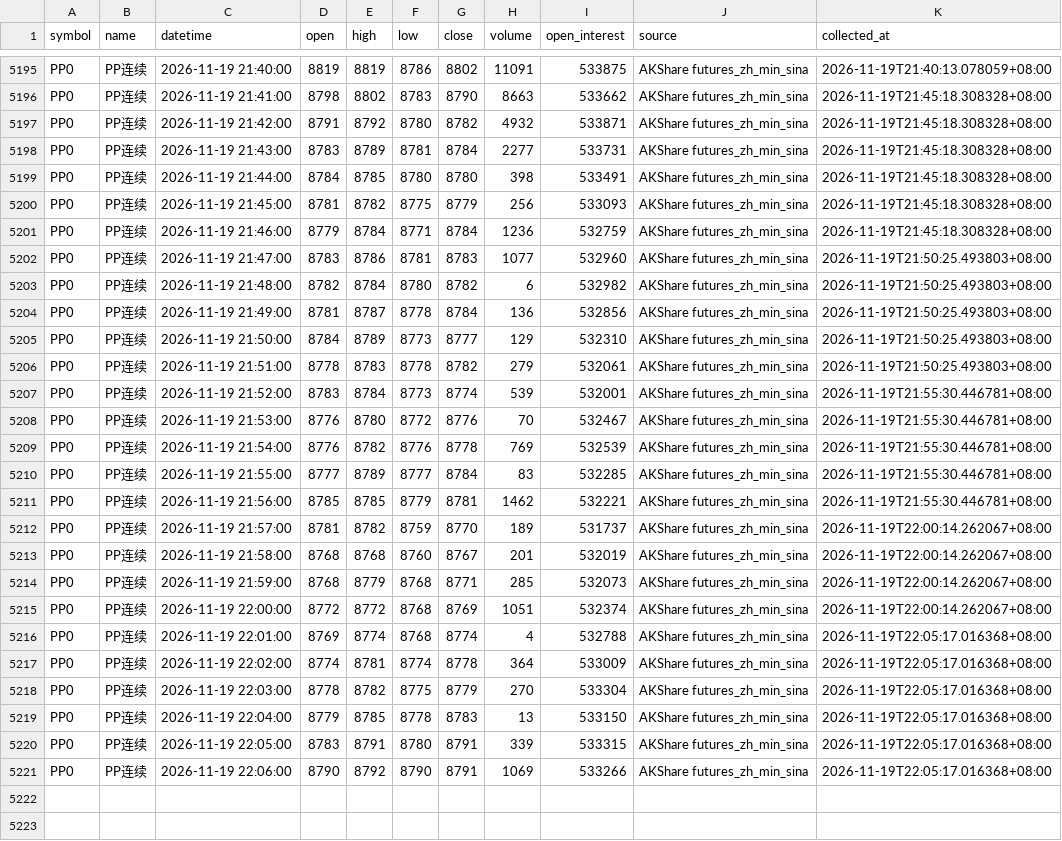
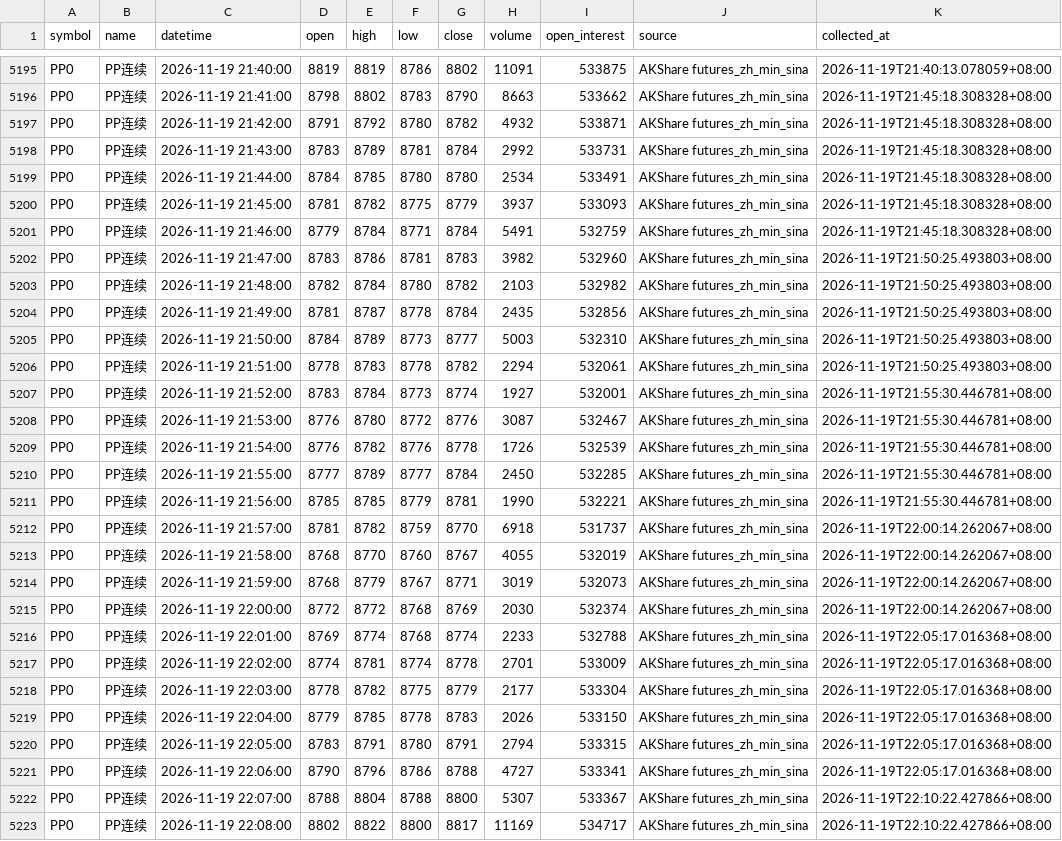
Before and after one commit to luckyjohnlucky/akshare-futures-data, a CSV file: output/PP0_minute_bars.csv, drawn as a sheet; only a part is shown, gaps mark what is left out; the diff covers the shown part only; the diff names each change by its address in the sheet, - before the commit and + after, or states it on an @@ line.

```diff
--- a/output/PP0_minute_bars.csv
+++ b/output/PP0_minute_bars.csv
-H5198 (volume): 2277
+H5198 (volume): 2992
-H5199 (volume): 398
+H5199 (volume): 2534
-H5200 (volume): 256
+H5200 (volume): 3937
-H5201 (volume): 1236
+H5201 (volume): 5491
-H5202 (volume): 1077
+H5202 (volume): 3982
-H5203 (volume): 6
+H5203 (volume): 2103
-H5204 (volume): 136
+H5204 (volume): 2435
-H5205 (volume): 129
+H5205 (volume): 5003
-H5206 (volume): 279
+H5206 (volume): 2294
-H5207 (volume): 539
+H5207 (volume): 1927
-H5208 (volume): 70
+H5208 (volume): 3087
-H5209 (volume): 769
+H5209 (volume): 1726
-H5210 (volume): 83
+H5210 (volume): 2450
-H5211 (volume): 1462
+H5211 (volume): 1990
-H5212 (volume): 189
+H5212 (volume): 6918
-E5213 (high): 8768
+E5213 (high): 8770
-H5213 (volume): 201
+H5213 (volume): 4055
-F5214 (low): 8768
+F5214 (low): 8767
-H5214 (volume): 285
+H5214 (volume): 3019
-H5215 (volume): 1051
+H5215 (volume): 2030
-H5216 (volume): 4
+H5216 (volume): 2233
-H5217 (volume): 364
+H5217 (volume): 2701
-H5218 (volume): 270
+H5218 (volume): 2177
-H5219 (volume): 13
+H5219 (volume): 2026
-H5220 (volume): 339
+H5220 (volume): 2794
-E5221 (high): 8792
+E5221 (high): 8796
-F5221 (low): 8790
+F5221 (low): 8786
-G5221 (close): 8791
+G5221 (close): 8788
-H5221 (volume): 1069
+H5221 (volume): 4727
-I5221 (open_interest): 533266
+I5221 (open_interest): 533341
+row 5222: PP0 | PP连续 | 2026-11-19 22:07:00 | 8788 | 8804 | 8788 | 8800 | 5307 | 533367 | AKShare futures_zh_min_sina | 2026-11-19T22:10:22.427866+08:00
+row 5223: PP0 | PP连续 | 2026-11-19 22:08:00 | 8802 | 8822 | 8800 | 8817 | 11169 | 534717 | AKShare futures_zh_min_sina | 2026-11-19T22:10:22.427866+08:00
```
Also changed, not shown: 2 added rows elsewhere in this file, output/FG0_minute_bars.csv, output/RB0_minute_bars.csv, 6 other files.
